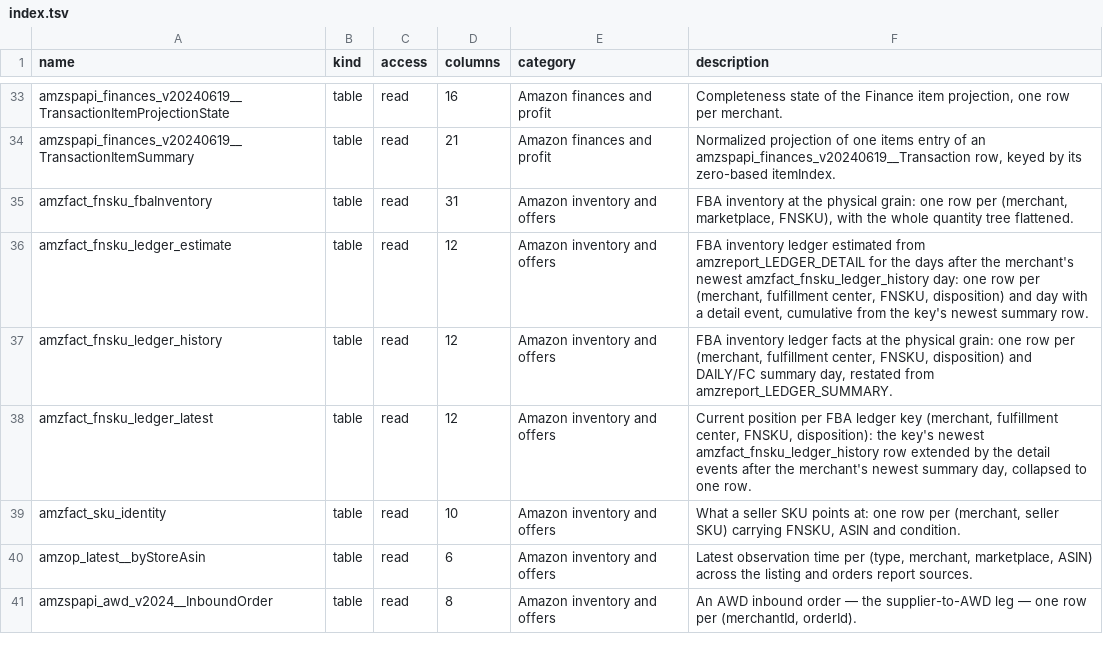
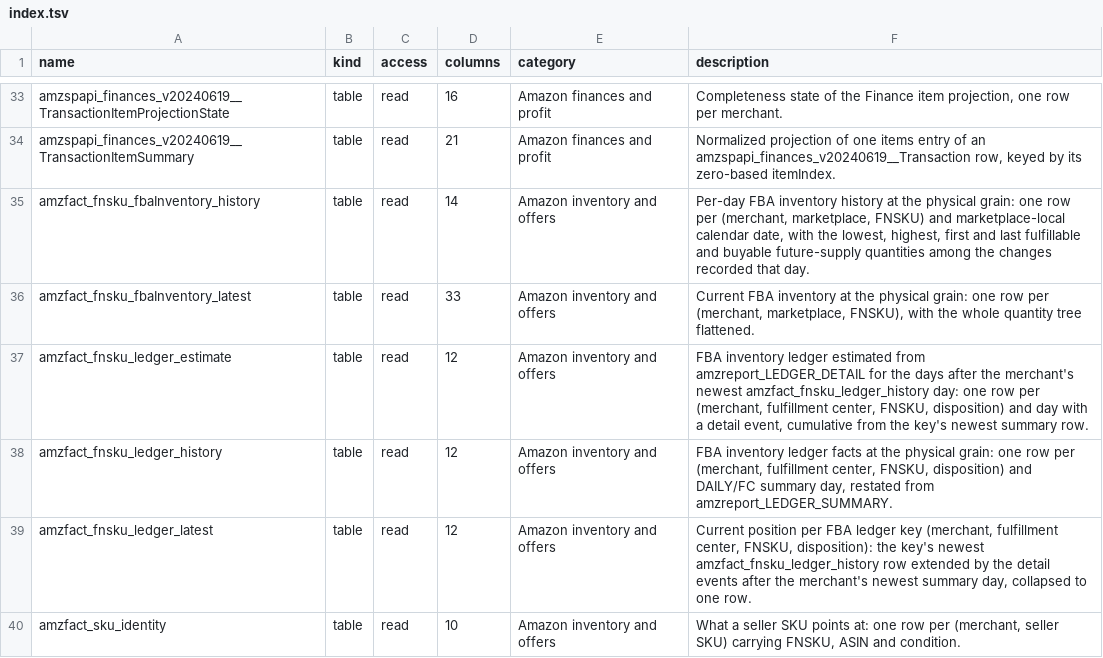
Before and after one commit to databrill/databrill-core-agent-plugin, a TSV file: docs/schema/amazon/index.tsv, drawn as a sheet; only a part is shown, gaps mark what is left out; the shorter side is filled out with more unchanged rows.

```diff
--- a/docs/schema/amazon/index.tsv
+++ b/docs/schema/amazon/index.tsv
@@ -34,3 +34,4 @@ amzspapi_finances_v20240619__TransactionItemProjectionState	table	read	16	Amazon
 amzspapi_finances_v20240619__TransactionItemSummary	table	read	21	Amazon finances and profit	Normalized projection of one items entry of an amzspapi_finances_v20240619__Transaction row, keyed by its zero-based itemIndex.
-amzfact_fnsku_fbaInventory	table	read	31	Amazon inventory and offers	FBA inventory at the physical grain: one row per (merchant, marketplace, FNSKU), with the whole quantity tree flattened.
+amzfact_fnsku_fbaInventory_history	table	read	14	Amazon inventory and offers	Per-day FBA inventory history at the physical grain: one row per (merchant, marketplace, FNSKU) and marketplace-local calendar date, with the lowest, highest, first and last fulfillable and buyable future-supply quantities among the changes recorded that day.
+amzfact_fnsku_fbaInventory_latest	table	read	33	Amazon inventory and offers	Current FBA inventory at the physical grain: one row per (merchant, marketplace, FNSKU), with the whole quantity tree flattened.
 amzfact_fnsku_ledger_estimate	table	read	12	Amazon inventory and offers	FBA inventory ledger estimated from amzreport_LEDGER_DETAIL for the days after the merchant's newest amzfact_fnsku_ledger_history day: one row per (merchant, fulfillment center, FNSKU, disposition) and day with a detail event, cumulative from the key's newest summary row.
```
Also changed, not shown: 14 other files.
